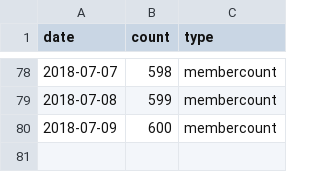
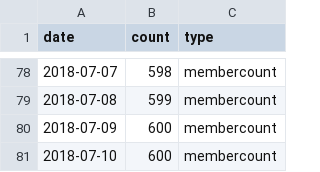
Before and after one commit to rusershamburg/rusershamburg.github.io, a CSV file: stats/members_csv.csv, drawn as a sheet; only a part is shown, gaps mark what is left out.

Commit message:
data_update: 2018-07-10 22:37:07

```diff
--- a/stats/members_csv.csv
+++ b/stats/members_csv.csv
@@ -80 +80,2 @@
 2018-07-09,600,"membercount"
+2018-07-10,600,"membercount"
```
Also changed, not shown: stats/rating_csv.csv, 2 other files.
